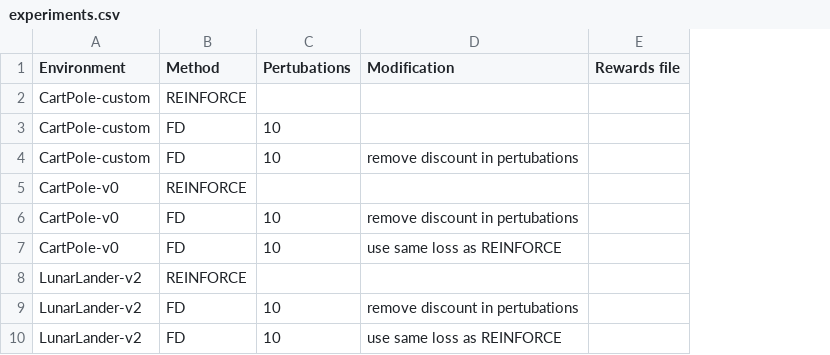
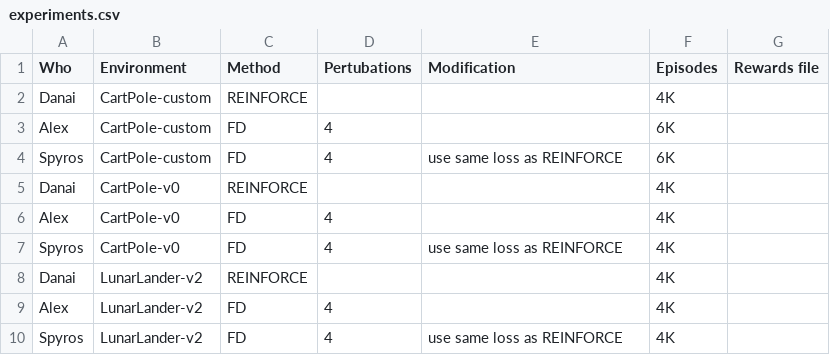
Before and after one commit to spyrosavl/Reinforcement-Learning, a CSV file: Project/experiments.csv, drawn as a sheet; addresses are those after the commit; the diff names each change by its address in the sheet, - before the commit and + after, or states it on an @@ line.

Commit message:
fixed issues with discounted epsilon

```diff
--- a/Project/experiments.csv
+++ b/Project/experiments.csv
+column A (Who), rows 2-10: Danai | Alex | Spyros | Danai | Alex | Spyros | Danai | Alex | Spyros
+column F (Episodes), rows 2-10: 4K | 6K | 6K | 4K | 4K | 4K | 4K | 4K | 4K
-D3:D4 (Pertubations): 10
+D3:D4 (Pertubations): 4
-E4 (Modification): remove discount in pertubations
+E4 (Modification): use same loss as REINFORCE
-D6:D7 (Pertubations): 10
+D6:D7 (Pertubations): 4
-E6 (Modification): remove discount in pertubations
+E6 (Modification): (empty)
-D9:D10 (Pertubations): 10
+D9:D10 (Pertubations): 4
-E9 (Modification): remove discount in pertubations
+E9 (Modification): (empty)
```
Also changed, not shown: 1 other file.
